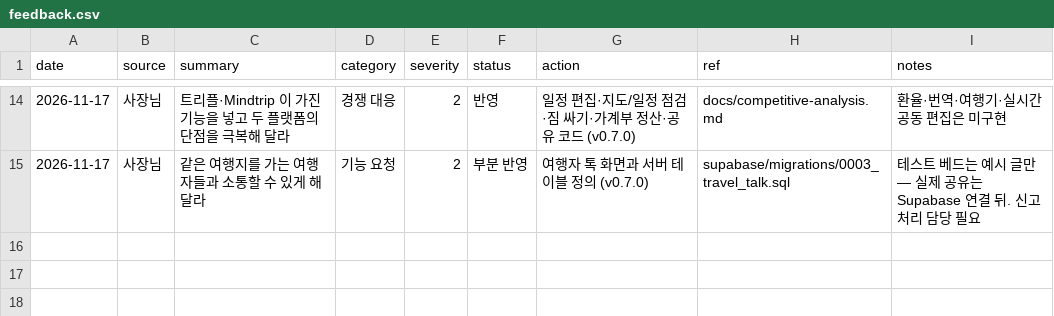
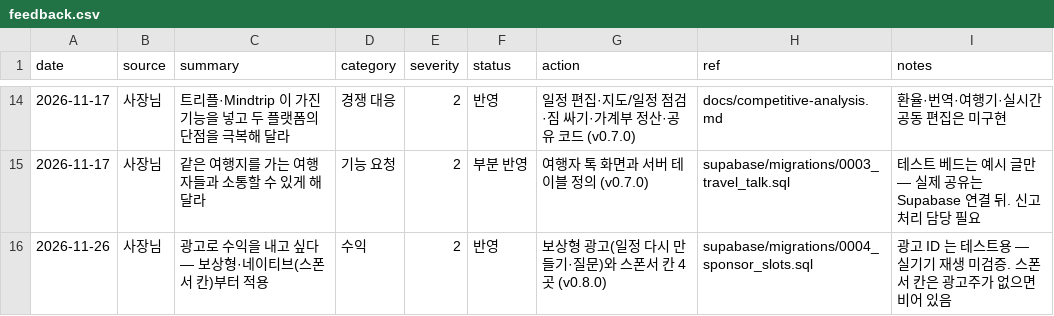
Before and after one commit to parksang-jun/HARU.com, a CSV file: ops/agent/state/feedback.csv, drawn as a sheet; only a part is shown, gaps mark what is left out.

```diff
--- a/ops/agent/state/feedback.csv
+++ b/ops/agent/state/feedback.csv
@@ -15 +15,2 @@ date,source,summary,category,severity,status,action,ref,notes
 2026-11-17,사장님,같은 여행지를 가는 여행자들과 소통할 수 있게 해 달라,기능 요청,2,부분 반영,여행자 톡 화면과 서버 테이블 정의 (v0.7.0),supabase/migrations/0003_travel_talk.sql,테스트 베드는 예시 글만 — 실제 공유는 Supabase 연결 뒤. 신고 처리 담당 필요
+2026-11-26,사장님,광고로 수익을 내고 싶다 — 보상형·네이티브(스폰서 칸)부터 적용,수익,2,반영,보상형 광고(일정 다시 만들기·질문)와 스폰서 칸 4곳 (v0.8.0),supabase/migrations/0004_sponsor_slots.sql,광고 ID 는 테스트용 — 실기기 재생 미검증. 스폰서 칸은 광고주가 없으면 비어 있음
```
Also changed, not shown: ops/agent/state/data-checks.csv, 25 other files.
